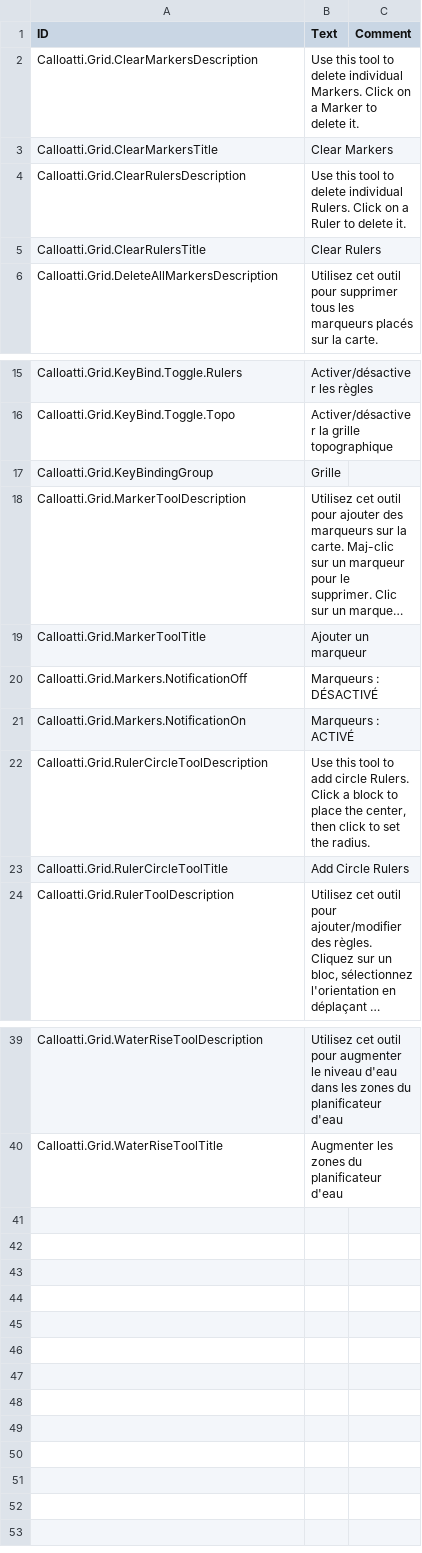
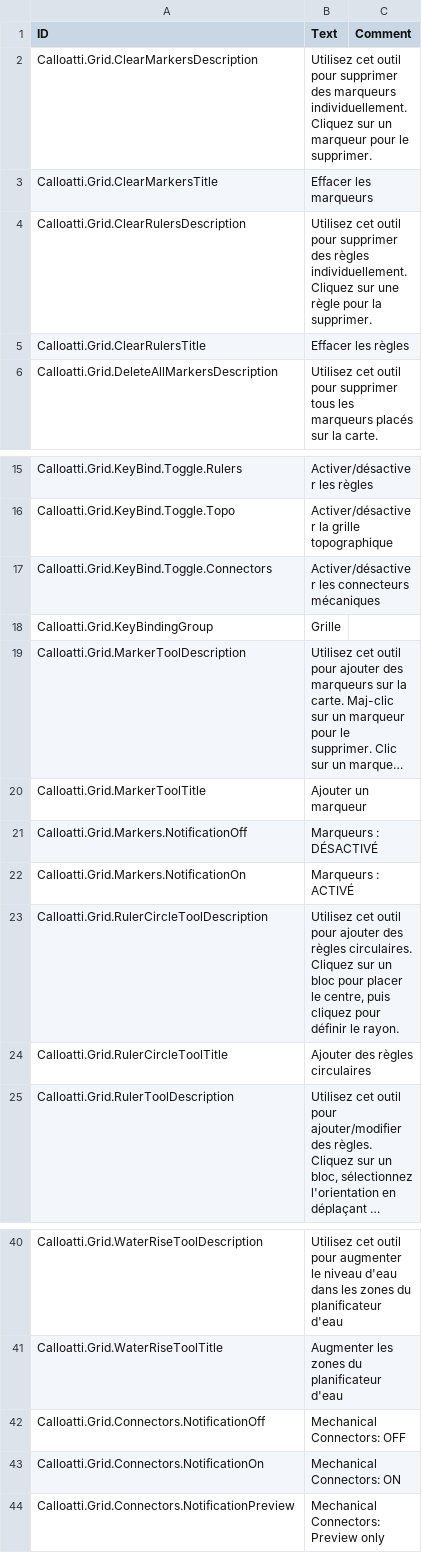
Before and after one commit to calloatti/Grid, a CSV file: Version-1.0/Localizations/frFR.csv, drawn as a sheet; only a part is shown, gaps mark what is left out; long unchanged cells end in …; addresses are those after the commit; the diff names each change by its address in the sheet, - before the commit and + after, or states it on an @@ line.

```diff
--- a/Version-1.0/Localizations/frFR.csv
+++ b/Version-1.0/Localizations/frFR.csv
-B2 (Text): Use this tool to delete individual Markers. Click on a Marker to delete it.
+B2 (Text): Utilisez cet outil pour supprimer des marqueurs individuellement. Cliquez sur un marqueur pour le supprimer.
-B3 (Text): Clear Markers
+B3 (Text): Effacer les marqueurs
-B4 (Text): Use this tool to delete individual Rulers. Click on a Ruler to delete it.
+B4 (Text): Utilisez cet outil pour supprimer des règles individuellement. Cliquez sur une règle pour la supprimer.
-B5 (Text): Clear Rulers
+B5 (Text): Effacer les règles
+row 17: Calloatti.Grid.KeyBind.Toggle.Connectors | Activer/désactiver les connecteurs mécaniques
-B23 (Text): Use this tool to add circle Rulers. Click a block to place the center, then click to set the radius.
+B23 (Text): Utilisez cet outil pour ajouter des règles circulaires. Cliquez sur un bloc pour placer le centre, puis cliquez pour définir le rayon.
-B24 (Text): Add Circle Rulers
+B24 (Text): Ajouter des règles circulaires
+row 42: Calloatti.Grid.Connectors.NotificationOff | Mechanical Connectors: OFF
+row 43: Calloatti.Grid.Connectors.NotificationOn | Mechanical Connectors: ON
+row 44: Calloatti.Grid.Connectors.NotificationPreview | Mechanical Connectors: Preview only
```
Also changed, not shown: Version-1.0/Localizations/deDE.csv, Version-1.0/Localizations/jaJP.csv, 46 other files.
